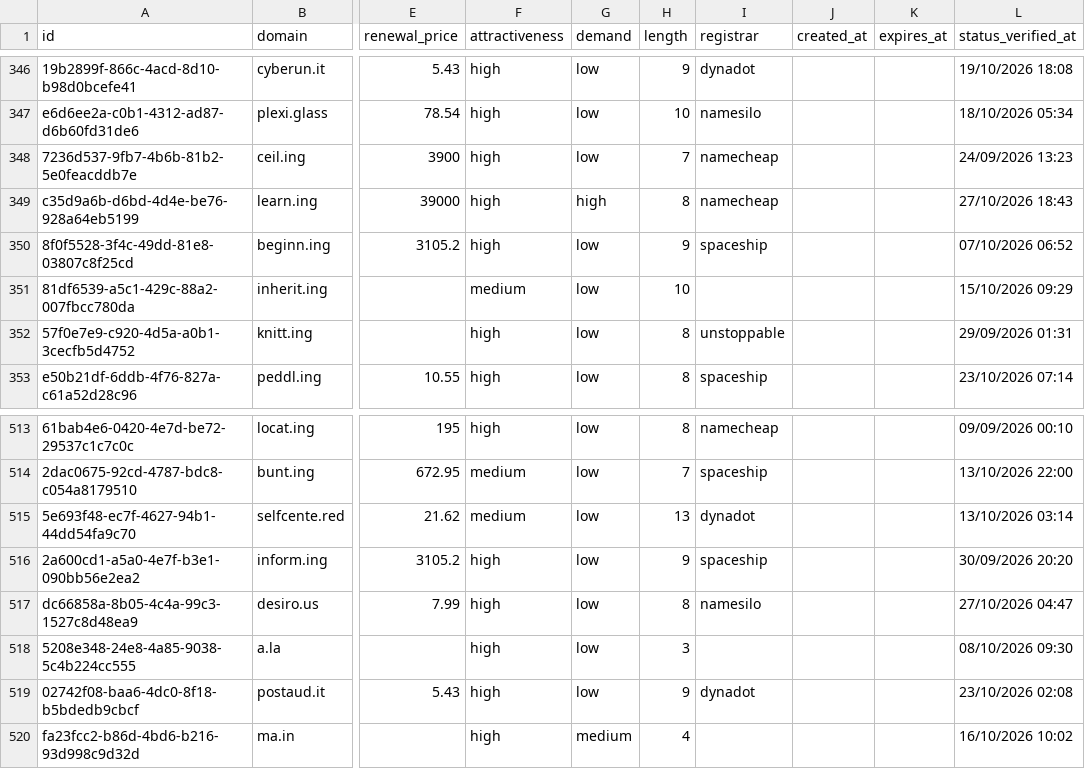
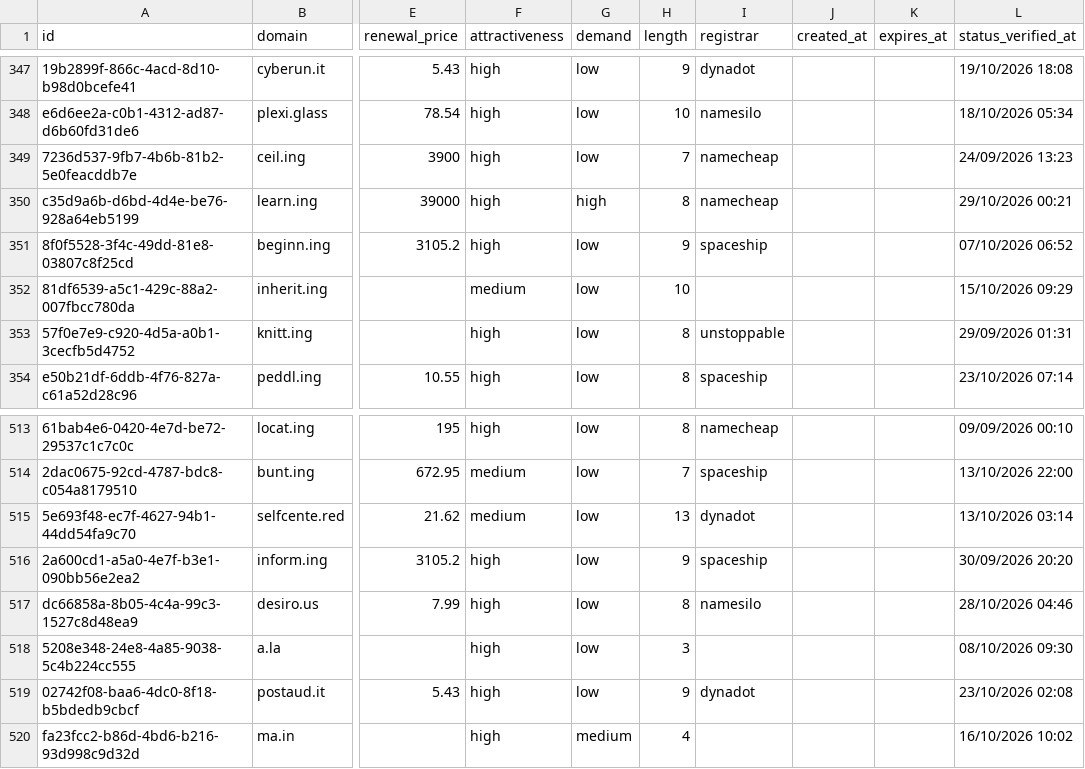
Before and after one commit to UniqueDomains/hacks-oneword-domains, a CSV file: hacks.csv, drawn as a sheet; only a part is shown, gaps mark what is left out; addresses are those after the commit; the diff covers the shown part only; the diff names each change by its address in the sheet, - before the commit and + after, or states it on an @@ line.

```diff
--- a/hacks.csv
+++ b/hacks.csv
-L350 (status_verified_at): 27/10/2026 18:43
+L350 (status_verified_at): 29/10/2026 00:21
-L517 (status_verified_at): 27/10/2026 04:47
+L517 (status_verified_at): 28/10/2026 04:46
```
Also changed, not shown: 5 added rows, 5 removed rows and 8 edited cells elsewhere in this file, 4 other files.
